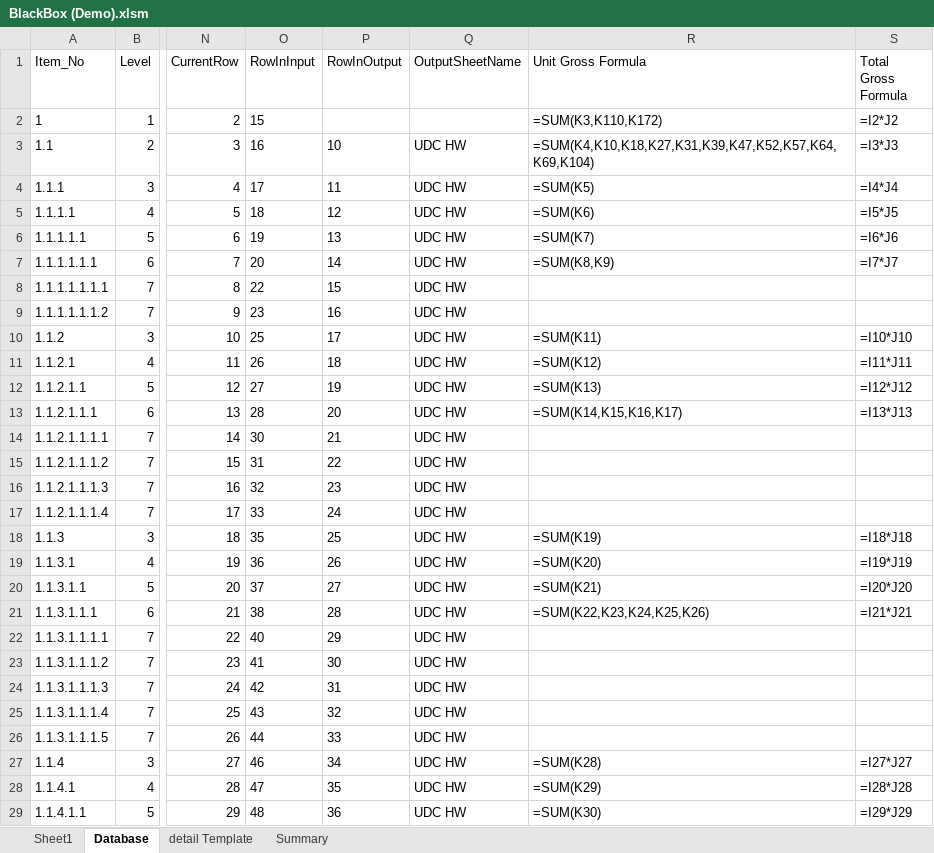
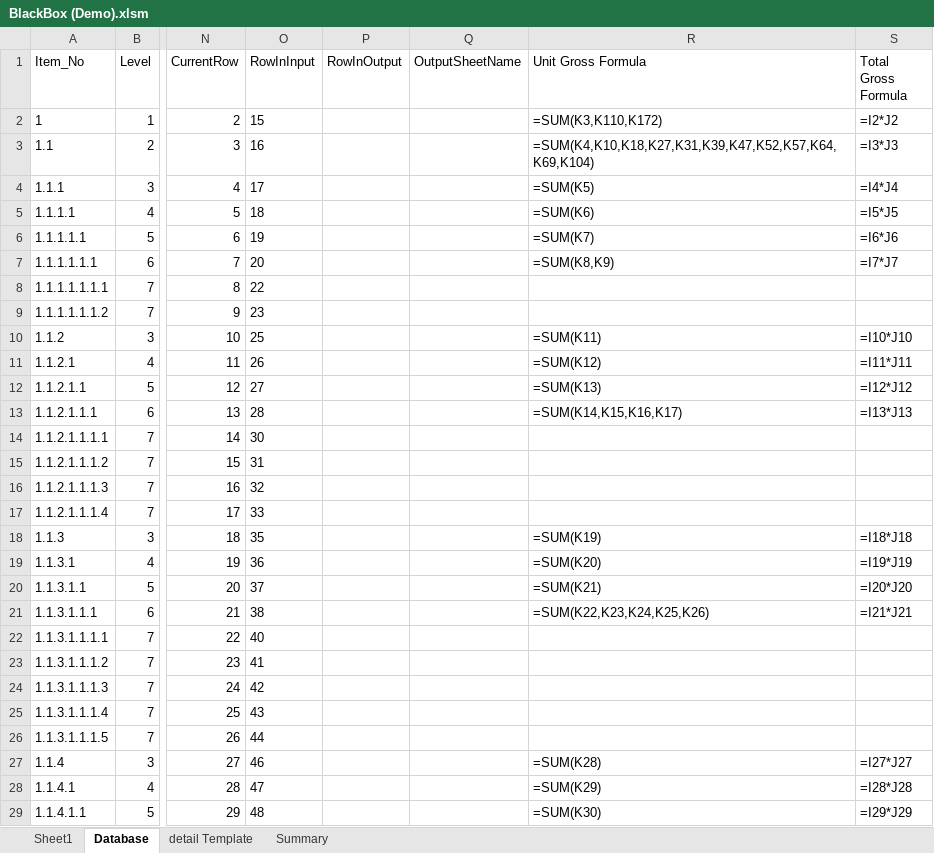
Before and after one commit to simkimsia/macros-vba-ericsson, an Excel workbook: BlackBox (Demo).xlsm, sheet Database, drawn as a sheet; only a part is shown, gaps mark what is left out; values as stored, in another font and other column widths than the file's, no borders; the diff covers the shown part only; the diff names each change by its address in the sheet, - before the commit and + after, or states it on an @@ line.

```diff
--- a/BlackBox (Demo).xlsm (sheet Database)
+++ b/BlackBox (Demo).xlsm (sheet Database)
-P3 (RowInOutput): 10
+P3 (RowInOutput): (empty)
-Q3:Q29 (OutputSheetName): UDC HW
+Q3:Q29 (OutputSheetName): (empty)
-P4 (RowInOutput): 11
+P4 (RowInOutput): (empty)
-P5 (RowInOutput): 12
+P5 (RowInOutput): (empty)
-P6 (RowInOutput): 13
+P6 (RowInOutput): (empty)
-P7 (RowInOutput): 14
+P7 (RowInOutput): (empty)
-P8 (RowInOutput): 15
+P8 (RowInOutput): (empty)
-P9 (RowInOutput): 16
+P9 (RowInOutput): (empty)
-P10 (RowInOutput): 17
+P10 (RowInOutput): (empty)
-P11 (RowInOutput): 18
+P11 (RowInOutput): (empty)
-P12 (RowInOutput): 19
+P12 (RowInOutput): (empty)
-P13 (RowInOutput): 20
+P13 (RowInOutput): (empty)
-P14 (RowInOutput): 21
+P14 (RowInOutput): (empty)
-P15 (RowInOutput): 22
+P15 (RowInOutput): (empty)
-P16 (RowInOutput): 23
+P16 (RowInOutput): (empty)
-P17 (RowInOutput): 24
+P17 (RowInOutput): (empty)
-P18 (RowInOutput): 25
+P18 (RowInOutput): (empty)
-P19 (RowInOutput): 26
+P19 (RowInOutput): (empty)
-P20 (RowInOutput): 27
+P20 (RowInOutput): (empty)
-P21 (RowInOutput): 28
+P21 (RowInOutput): (empty)
-P22 (RowInOutput): 29
+P22 (RowInOutput): (empty)
-P23 (RowInOutput): 30
+P23 (RowInOutput): (empty)
-P24 (RowInOutput): 31
+P24 (RowInOutput): (empty)
-P25 (RowInOutput): 32
+P25 (RowInOutput): (empty)
-P26 (RowInOutput): 33
+P26 (RowInOutput): (empty)
-P27 (RowInOutput): 34
+P27 (RowInOutput): (empty)
-P28 (RowInOutput): 35
+P28 (RowInOutput): (empty)
-P29 (RowInOutput): 36
+P29 (RowInOutput): (empty)
```
Also changed, not shown: 460 edited cells elsewhere in this sheet, 1 other file.
